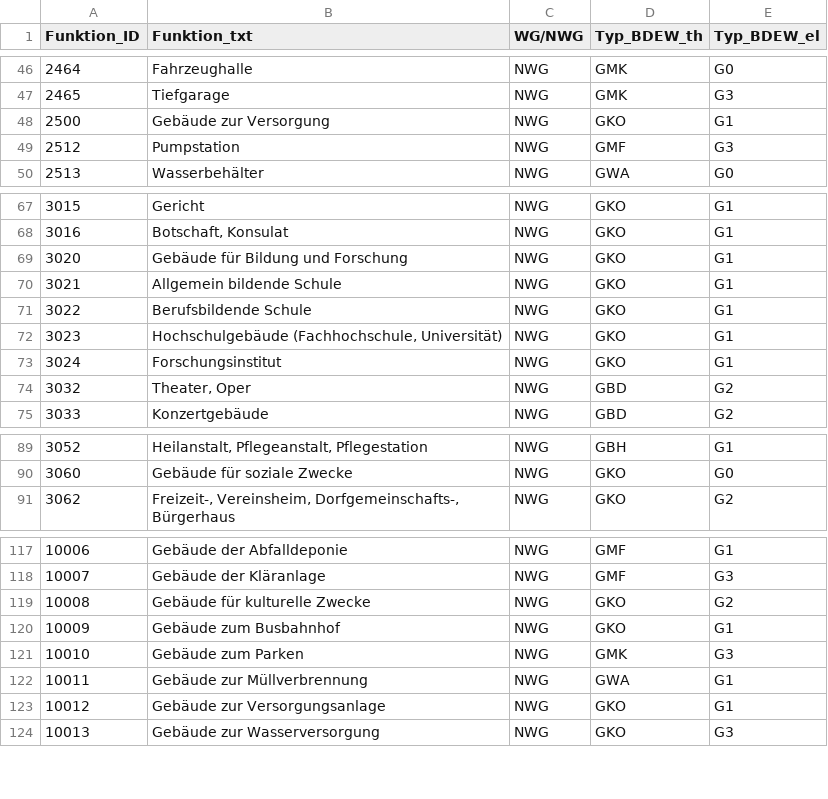
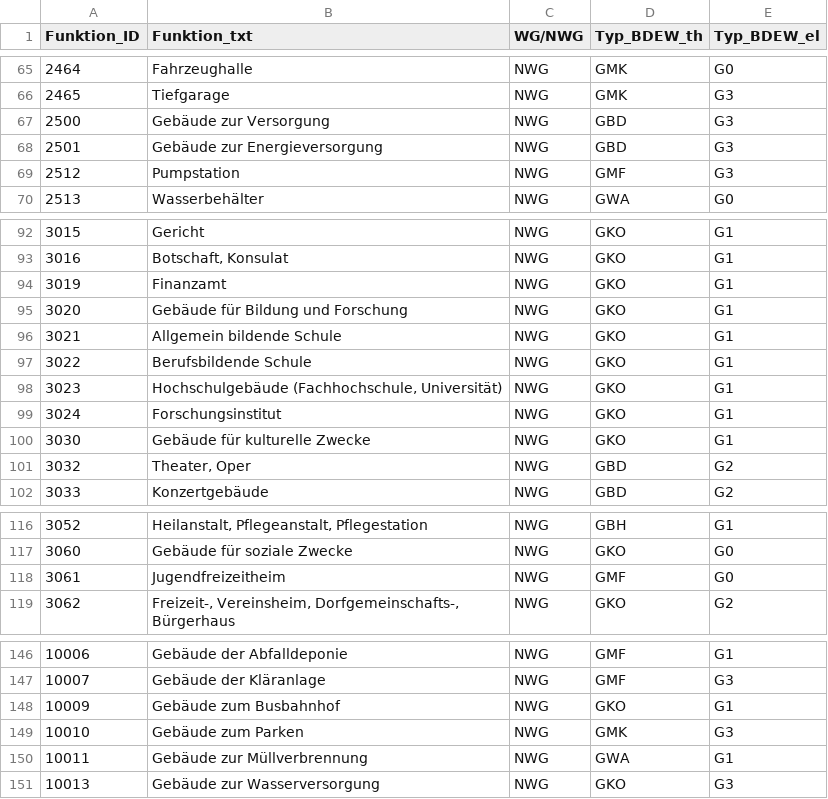
Before and after one commit to jnettels/dhnx_addons, a CSV file: dhnx_addons/input/alkis_to_bdew.csv, drawn as a sheet; only a part is shown, gaps mark what is left out; the diff covers the shown part only.

```diff
--- a/dhnx_addons/input/alkis_to_bdew.csv
+++ b/dhnx_addons/input/alkis_to_bdew.csv
@@ -47,3 +66,4 @@ Funktion_ID,Funktion_txt,WG/NWG,Typ_BDEW_th,Typ_BDEW_el
 2465,Tiefgarage,NWG,GMK,G3
-2500,Gebäude zur Versorgung,NWG,GKO,G1
+2500,Gebäude zur Versorgung,NWG,GBD,G3
+2501,Gebäude zur Energieversorgung,NWG,GBD,G3
 2512,Pumpstation,NWG,GMF,G3
@@ -68,2 +93,3 @@ Funktion_ID,Funktion_txt,WG/NWG,Typ_BDEW_th,Typ_BDEW_el
 3016,"Botschaft, Konsulat",NWG,GKO,G1
+3019,Finanzamt,NWG,GKO,G1
 3020,Gebäude für Bildung und Forschung,NWG,GKO,G1
@@ -73,2 +99,3 @@ Funktion_ID,Funktion_txt,WG/NWG,Typ_BDEW_th,Typ_BDEW_el
 3024,Forschungsinstitut,NWG,GKO,G1
+3030,"Gebäude für kulturelle Zwecke",NWG,GKO,G1
 3032,"Theater, Oper",NWG,GBD,G2
@@ -90,2 +117,3 @@ Funktion_ID,Funktion_txt,WG/NWG,Typ_BDEW_th,Typ_BDEW_el
 3060,Gebäude für soziale Zwecke,NWG,GKO,G0
+3061,Jugendfreizeitheim,NWG,GMF,G0
 3062,"Freizeit-, Vereinsheim, Dorfgemeinschafts-, Bürgerhaus",NWG,GKO,G2
@@ -118,3 +147,2 @@ Funktion_ID,Funktion_txt,WG/NWG,Typ_BDEW_th,Typ_BDEW_el
 10007,Gebäude der Kläranlage,NWG,GMF,G3
-10008,Gebäude für kulturelle Zwecke,NWG,GKO,G2
 10009,Gebäude zum Busbahnhof,NWG,GKO,G1
@@ -122,3 +150,2 @@ Funktion_ID,Funktion_txt,WG/NWG,Typ_BDEW_th,Typ_BDEW_el
 10011,Gebäude zur Müllverbrennung,NWG,GWA,G1
-10012,Gebäude zur Versorgungsanlage,NWG,GKO,G1
 10013,Gebäude zur Wasserversorgung,NWG,GKO,G3
```
Also changed, not shown: 25 added rows, 3 removed rows and 6 edited cells elsewhere in this file, 1 other file.
